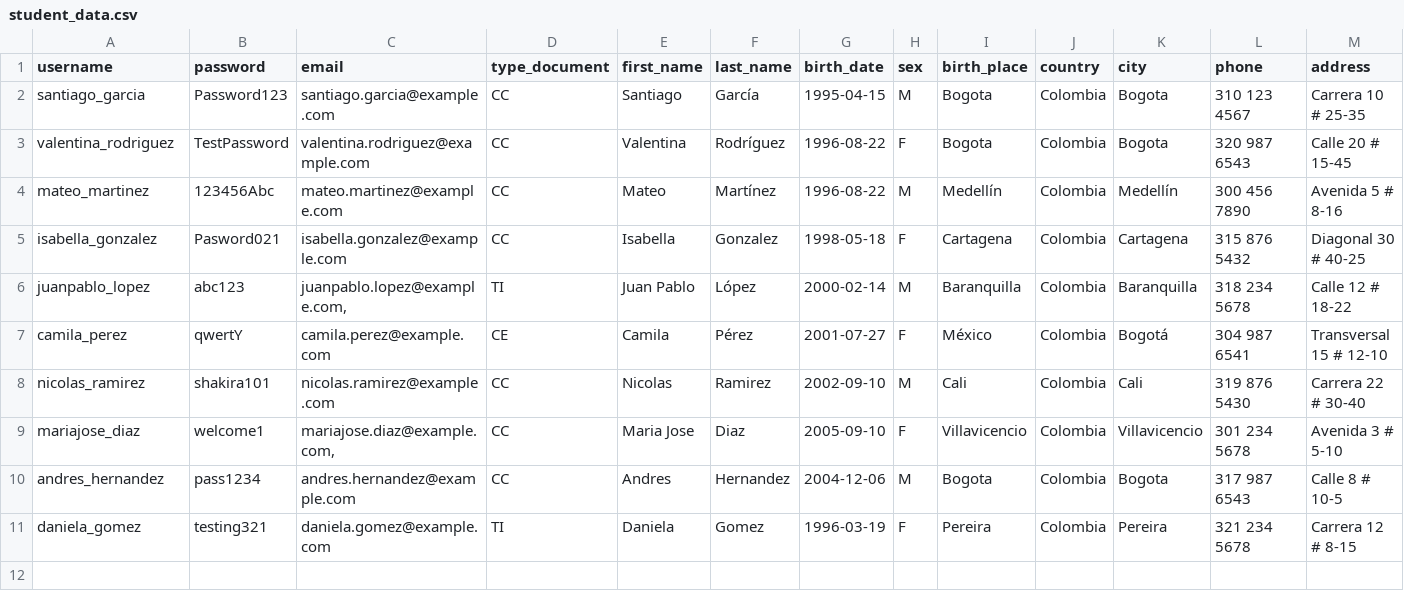
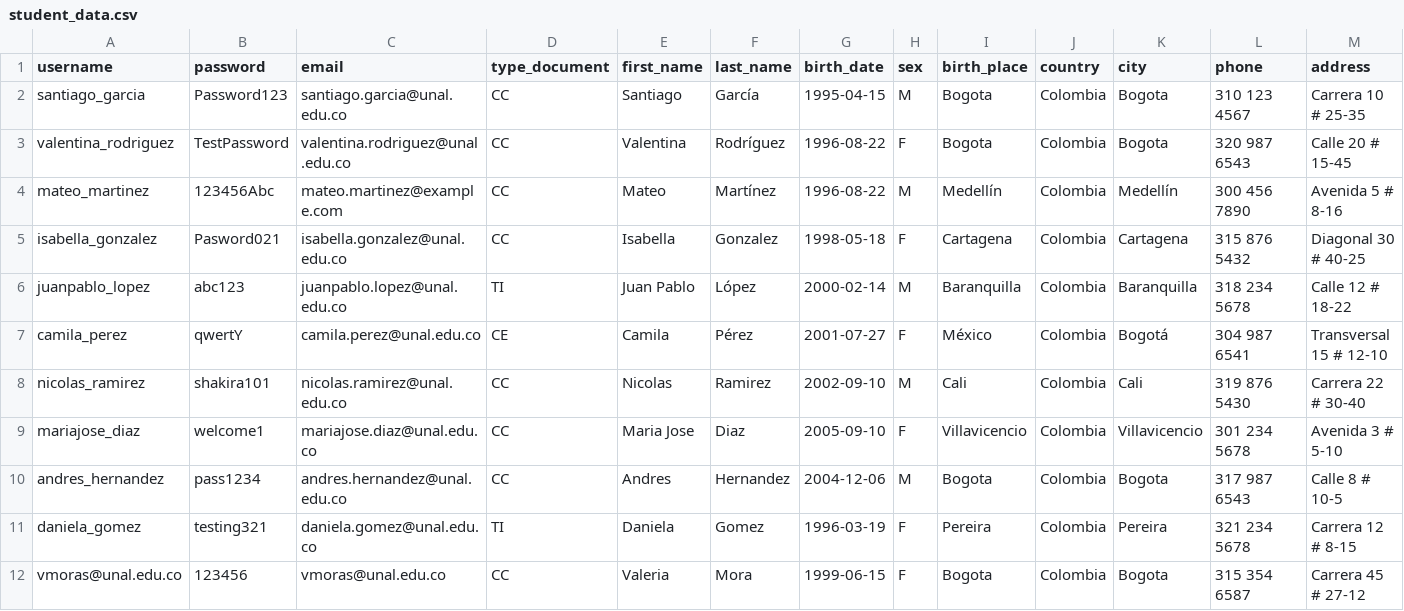
Before and after one commit to JavierTarazona06/ORIUN_back, a CSV file: django_project/data/data_csv/student_data.csv, drawn as a sheet; only a part is shown; rows hold the shown columns only; the diff names each change by its address in the sheet, - before the commit and + after, or states it on an @@ line.

Commit message:
Case 13Register post student with verif code, request verif code and get student

```diff
--- a/django_project/data/data_csv/student_data.csv
+++ b/django_project/data/data_csv/student_data.csv
-C2 (email): santiago.garcia@example.com
+C2 (email): santiago.garcia@unal.edu.co
-C3 (email): valentina.rodriguez@example.com
+C3 (email): valentina.rodriguez@unal.edu.co
-C5 (email): isabella.gonzalez@example.com
+C5 (email): isabella.gonzalez@unal.edu.co
-C6 (email): juanpablo.lopez@example.com,
+C6 (email): juanpablo.lopez@unal.edu.co
-C7 (email): camila.perez@example.com
+C7 (email): camila.perez@unal.edu.co
-C8 (email): nicolas.ramirez@example.com
+C8 (email): nicolas.ramirez@unal.edu.co
-C9 (email): mariajose.diaz@example.com,
+C9 (email): mariajose.diaz@unal.edu.co
-C10 (email): andres.hernandez@example.com
+C10 (email): andres.hernandez@unal.edu.co
-C11 (email): daniela.gomez@example.com
+C11 (email): daniela.gomez@unal.edu.co
+row 12: vmoras@unal.edu.co | 123456 | vmoras@unal.edu.co | CC | Valeria | Mora | 1999-06-15 | F | Bogota | Colombia | Bogota | 315 354 6587 | Carrera 45 # 27-12
```
Also changed, not shown: 12 other files.
